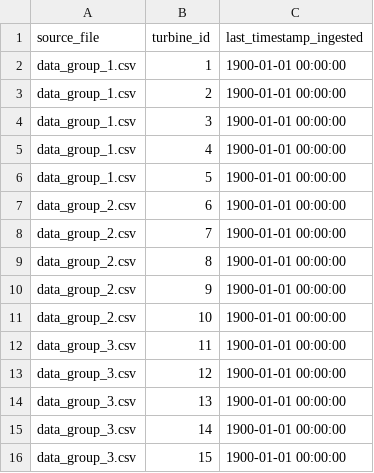
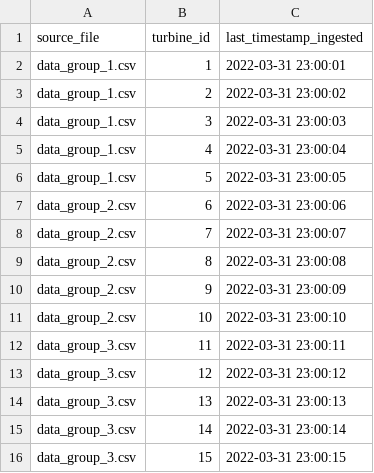
Before and after one commit to e-copsey/colibri-coding-task, a CSV file: data/b_bronze/ingestion_metadata.csv, drawn as a sheet.

Commit message:
bronze pipeline logic

```diff
--- a/data/b_bronze/ingestion_metadata.csv
+++ b/data/b_bronze/ingestion_metadata.csv
@@ -1,16 +1,16 @@
 source_file,turbine_id,last_timestamp_ingested
-data_group_1.csv,1,1900-01-01 00:00:00
-data_group_1.csv,2,1900-01-01 00:00:00
-data_group_1.csv,3,1900-01-01 00:00:00
-data_group_1.csv,4,1900-01-01 00:00:00
-data_group_1.csv,5,1900-01-01 00:00:00
-data_group_2.csv,6,1900-01-01 00:00:00
-data_group_2.csv,7,1900-01-01 00:00:00
-data_group_2.csv,8,1900-01-01 00:00:00
-data_group_2.csv,9,1900-01-01 00:00:00
-data_group_2.csv,10,1900-01-01 00:00:00
-data_group_3.csv,11,1900-01-01 00:00:00
-data_group_3.csv,12,1900-01-01 00:00:00
-data_group_3.csv,13,1900-01-01 00:00:00
-data_group_3.csv,14,1900-01-01 00:00:00
-data_group_3.csv,15,1900-01-01 00:00:00
+data_group_1.csv,1,2022-03-31 23:00:01
+data_group_1.csv,2,2022-03-31 23:00:02
+data_group_1.csv,3,2022-03-31 23:00:03
+data_group_1.csv,4,2022-03-31 23:00:04
+data_group_1.csv,5,2022-03-31 23:00:05
+data_group_2.csv,6,2022-03-31 23:00:06
+data_group_2.csv,7,2022-03-31 23:00:07
+data_group_2.csv,8,2022-03-31 23:00:08
+data_group_2.csv,9,2022-03-31 23:00:09
+data_group_2.csv,10,2022-03-31 23:00:10
+data_group_3.csv,11,2022-03-31 23:00:11
+data_group_3.csv,12,2022-03-31 23:00:12
+data_group_3.csv,13,2022-03-31 23:00:13
+data_group_3.csv,14,2022-03-31 23:00:14
+data_group_3.csv,15,2022-03-31 23:00:15
```
Also changed, not shown: 11 other files.
